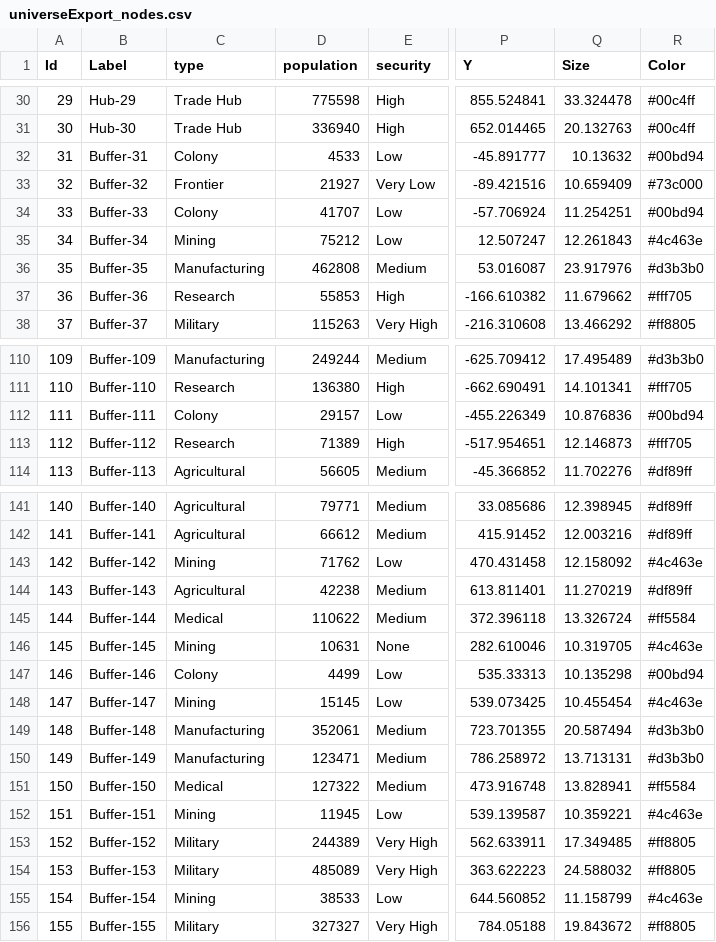
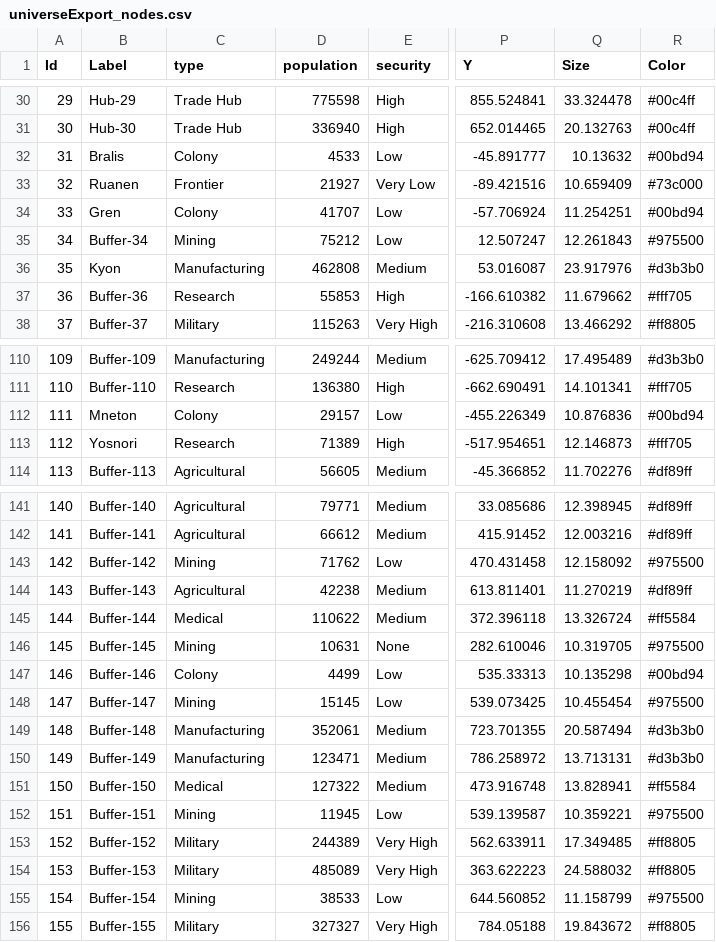
Before and after one commit to csmallfield/GN_Prototype, a CSV file: data/hyperspace/universeExport_nodes.csv, drawn as a sheet; only a part is shown, gaps mark what is left out; the diff covers the shown part only; the diff names each change by its address in the sheet, - before the commit and + after, or states it on an @@ line.

```diff
--- a/data/hyperspace/universeExport_nodes.csv
+++ b/data/hyperspace/universeExport_nodes.csv
-B32 (Label): Buffer-31
+B32 (Label): Bralis
-B33 (Label): Buffer-32
+B33 (Label): Ruanen
-B34 (Label): Buffer-33
+B34 (Label): Gren
-R35 (Color): #4c463e
+R35 (Color): #975500
-B36 (Label): Buffer-35
+B36 (Label): Kyon
-B112 (Label): Buffer-111
+B112 (Label): Mneton
-B113 (Label): Buffer-112
+B113 (Label): Yosnori
-R143 (Color): #4c463e
+R143 (Color): #975500
-R146 (Color): #4c463e
+R146 (Color): #975500
-R148 (Color): #4c463e
+R148 (Color): #975500
-R152 (Color): #4c463e
+R152 (Color): #975500
-R155 (Color): #4c463e
+R155 (Color): #975500
```
Also changed, not shown: 48 edited cells elsewhere in this file, data/hyperspace/universeExport_edges.csv, 3 other files.
